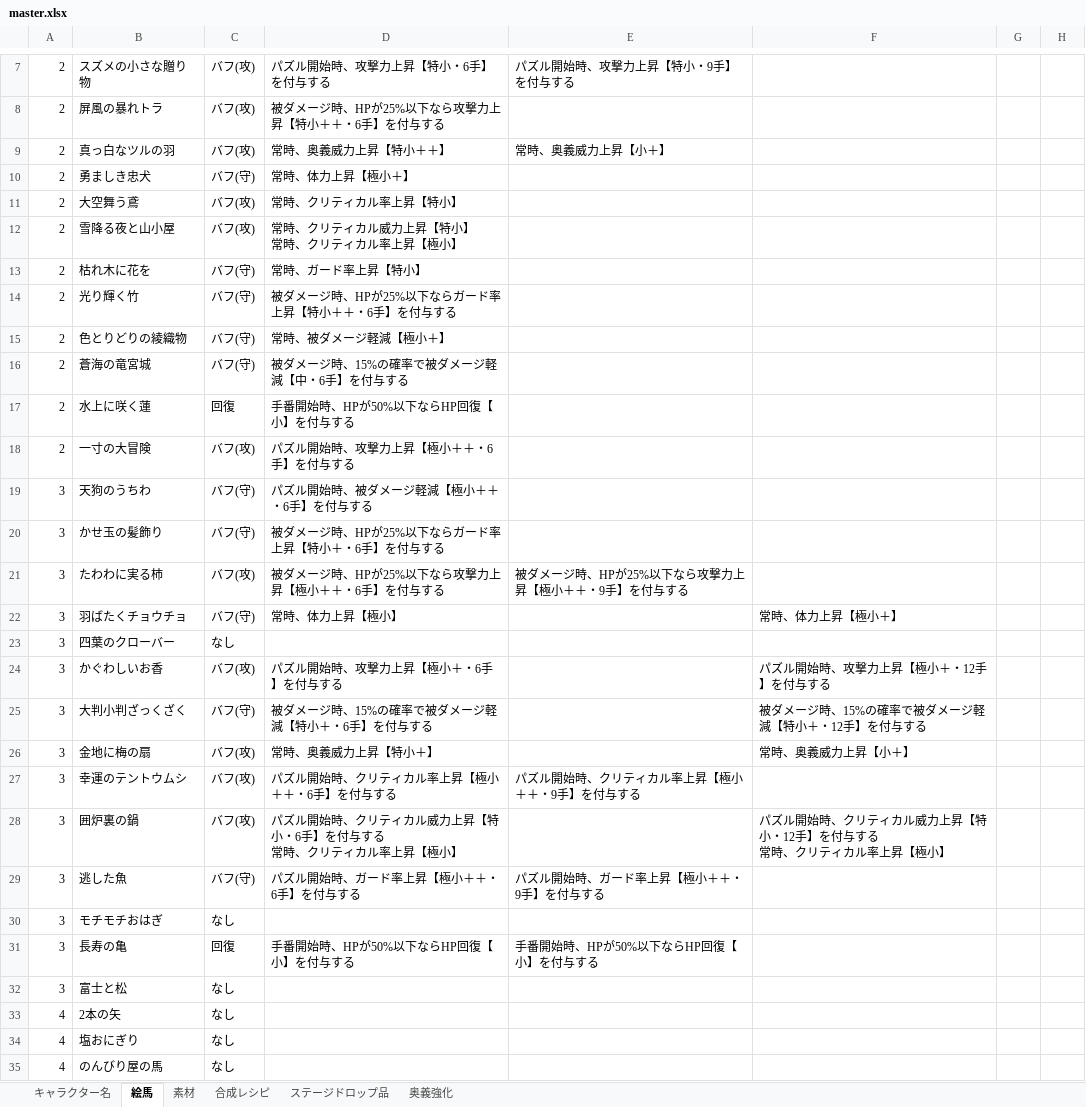
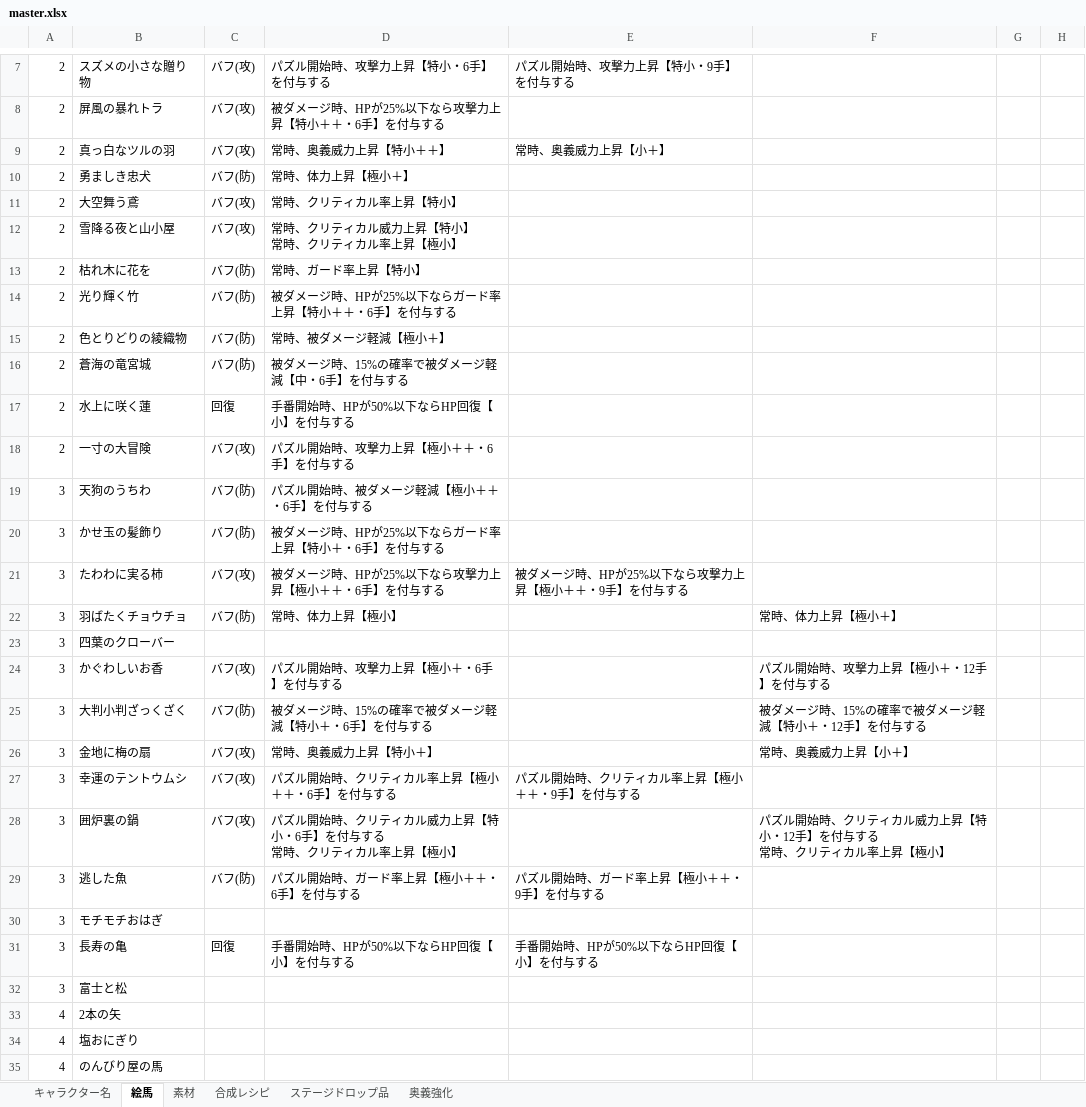
Before and after one commit to mikankaihatu/pazugiri-character-tracker, an Excel workbook: data/master.xlsx, sheet 絵馬, drawn as a sheet; only a part is shown, gaps mark what is left out; values as stored, in another font and other column widths than the file's, no borders; the diff names each change by its address in the sheet, - before the commit and + after, or states it on an @@ line.

```diff
--- a/data/master.xlsx (sheet 絵馬)
+++ b/data/master.xlsx (sheet 絵馬)
-C10: バフ(守)
+C10: バフ(防)
-C13:C16: バフ(守)
+C13:C16: バフ(防)
-C19:C20: バフ(守)
+C19:C20: バフ(防)
-C22: バフ(守)
+C22: バフ(防)
-C23: なし
+C23: (empty)
-C25: バフ(守)
+C25: バフ(防)
-C29: バフ(守)
+C29: バフ(防)
-C30: なし
+C30: (empty)
-C32:C35: なし
+C32:C35: (empty)
```
